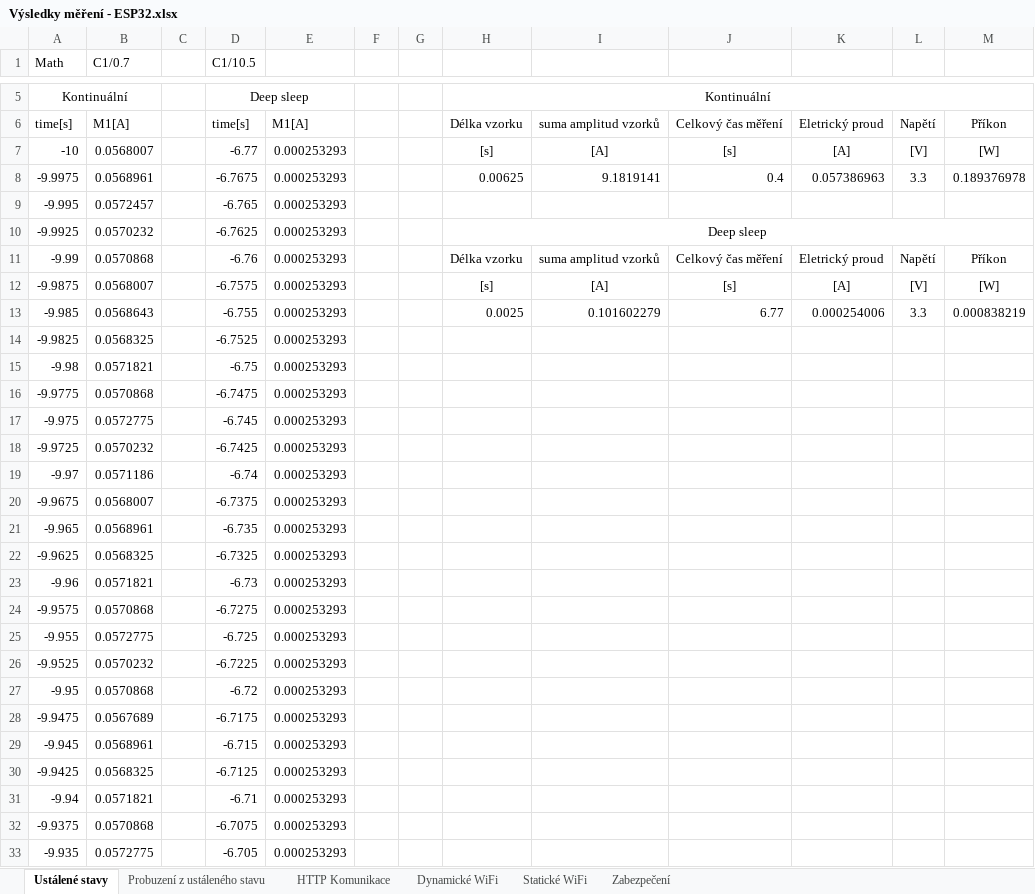
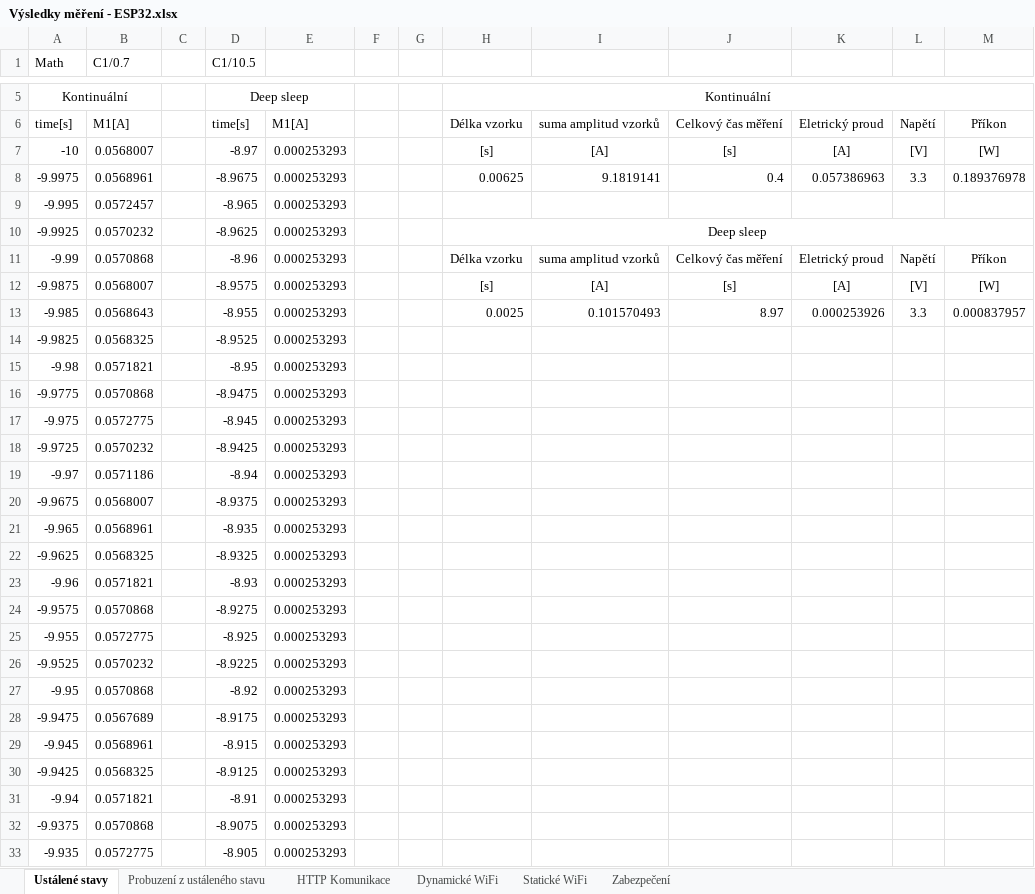
Before and after one commit to Escape96X/MP_NETIO_BUTTON, an Excel workbook: Mereni/esp32/Výsledky měření - ESP32.xlsx, sheet Ustálené stavy, drawn as a sheet; only a part is shown, gaps mark what is left out; values as stored, in another font and other column widths than the file's, no borders; the diff covers the shown part only; the diff names each change by its address in the sheet, - before the commit and + after, or states it on an @@ line.

```diff
--- a/Mereni/esp32/Výsledky měření - ESP32.xlsx (sheet Ustálené stavy)
+++ b/Mereni/esp32/Výsledky měření - ESP32.xlsx (sheet Ustálené stavy)
-D7 (C1/10.5): -6.77
+D7 (C1/10.5): -8.97
-D8 (C1/10.5): -6.7675
+D8 (C1/10.5): -8.9675
-D9 (C1/10.5): -6.765
+D9 (C1/10.5): -8.965
-D10 (C1/10.5): -6.7625
+D10 (C1/10.5): -8.9625
-D11 (C1/10.5): -6.76
+D11 (C1/10.5): -8.96
-D12 (C1/10.5): -6.7575
+D12 (C1/10.5): -8.9575
-D13 (C1/10.5): -6.755
+D13 (C1/10.5): -8.955
-I13: 0.101602279
+I13: 0.101570493
-J13: 6.77
+J13: 8.97
-K13: 0.000254006
+K13: 0.000253926
-M13: 0.000838219
+M13: 0.000837957
-D14 (C1/10.5): -6.7525
+D14 (C1/10.5): -8.9525
-D15 (C1/10.5): -6.75
+D15 (C1/10.5): -8.95
-D16 (C1/10.5): -6.7475
+D16 (C1/10.5): -8.9475
-D17 (C1/10.5): -6.745
+D17 (C1/10.5): -8.945
-D18 (C1/10.5): -6.7425
+D18 (C1/10.5): -8.9425
-D19 (C1/10.5): -6.74
+D19 (C1/10.5): -8.94
-D20 (C1/10.5): -6.7375
+D20 (C1/10.5): -8.9375
-D21 (C1/10.5): -6.735
+D21 (C1/10.5): -8.935
-D22 (C1/10.5): -6.7325
+D22 (C1/10.5): -8.9325
-D23 (C1/10.5): -6.73
+D23 (C1/10.5): -8.93
-D24 (C1/10.5): -6.7275
+D24 (C1/10.5): -8.9275
-D25 (C1/10.5): -6.725
+D25 (C1/10.5): -8.925
-D26 (C1/10.5): -6.7225
+D26 (C1/10.5): -8.9225
-D27 (C1/10.5): -6.72
+D27 (C1/10.5): -8.92
-D28 (C1/10.5): -6.7175
+D28 (C1/10.5): -8.9175
-D29 (C1/10.5): -6.715
+D29 (C1/10.5): -8.915
-D30 (C1/10.5): -6.7125
+D30 (C1/10.5): -8.9125
-D31 (C1/10.5): -6.71
+D31 (C1/10.5): -8.91
-D32 (C1/10.5): -6.7075
+D32 (C1/10.5): -8.9075
-D33 (C1/10.5): -6.705
+D33 (C1/10.5): -8.905
```
Also changed, not shown: 375 edited cells elsewhere in this sheet, Mereni/esp8266/Výsledky měření.xlsx, 25 other files.
